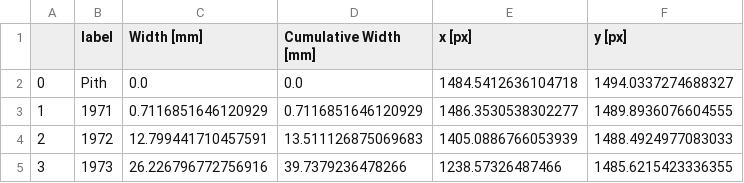
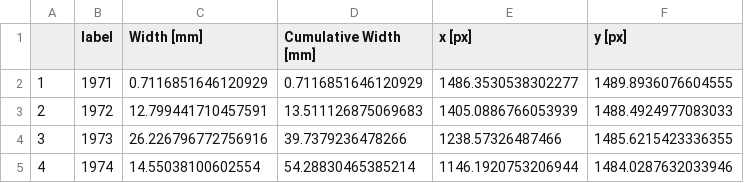
Before and after one commit to hmarichal93/tras, a CSV file: experiments/data/C17C_north.csv, drawn as a sheet; only a part is shown; the shorter side is filled out with more unchanged rows.

```diff
--- a/experiments/data/C17C_north.csv
+++ b/experiments/data/C17C_north.csv
@@ -1,3 +1,2 @@
 ,label,Width [mm],Cumulative Width [mm],x [px],y [px]
-0,Pith,0.0,0.0,1484.5412636104718,1494.0337274688327
 1,1971,0.7116851646120929,0.7116851646120929,1486.3530538302277,1489.8936076604555
```
Also changed, not shown: experiments/data/C17C_east.csv, experiments/data/C17C_south.csv, 41 other files.
